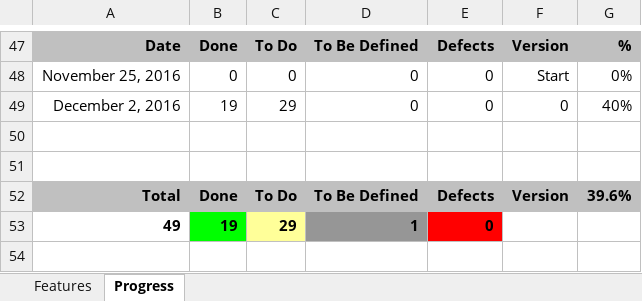
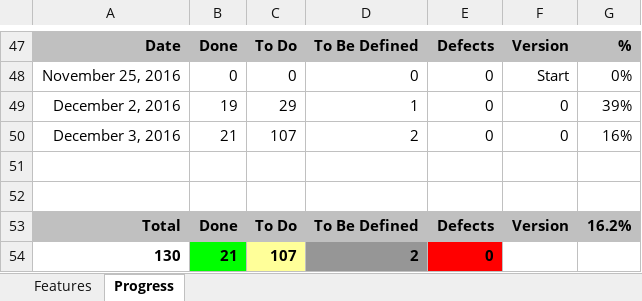
Before and after one commit to andy-goryachev/FxEditor, an Excel workbook: Feature Matrix.xlsx, sheet Progress, drawn as a sheet; only a part is shown, gaps mark what is left out; values as stored, in another font and other column widths than the file's, no borders; charts and pictures not drawn; removed rows and columns are numbered as before the commit, all else as after; the diff names each change by its address in the sheet, - before the commit and + after, or states it on an @@ line.

```diff
--- a/Feature Matrix.xlsx (sheet Progress)
+++ b/Feature Matrix.xlsx (sheet Progress)
-D49: 0
+D49: 1
-G49: 40%
+G49: 39%
+row 50: December 3, 2016 | 21 | 107 | 2 | 0 | 0 | 16%
-G53: 39.6%
+G53: 16.2%
-row 53: 49 | 19 | 29 | 1 | 0
+row 54: 130 | 21 | 107 | 2 | 0
```
Also changed, not shown: sheet Features, charts or pictures, 1 other file.
